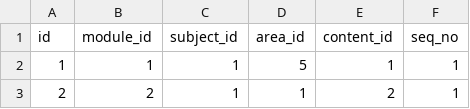
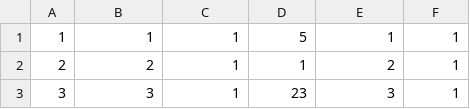
Before and after one commit to jmaglangit/futureed-dynamic, a CSV file: public/csv/module_content.csv, drawn as a sheet; only a part is shown; the shorter side is filled out with more unchanged rows; the diff names each change by its address in the sheet, - before the commit and + after, or states it on an @@ line.

Commit message:
removed headers

```diff
--- a/public/csv/module_content.csv
+++ b/public/csv/module_content.csv
-row 1: id | module_id | subject_id | area_id | content_id | seq_no
```
